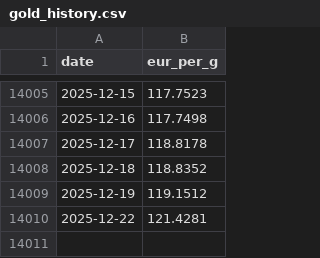
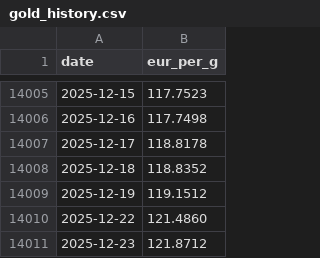
Before and after one commit to alkemissrl-coder/tv-dashboard, a CSV file: gold_history.csv, drawn as a sheet; only a part is shown, gaps mark what is left out.

```diff
--- a/gold_history.csv
+++ b/gold_history.csv
@@ -14009,2 +14009,3 @@ date,eur_per_g
 2025-12-19,119.1512
-2025-12-22,121.4281
+2025-12-22,121.4860
+2025-12-23,121.8712
```
Also changed, not shown: silver_history.csv.
